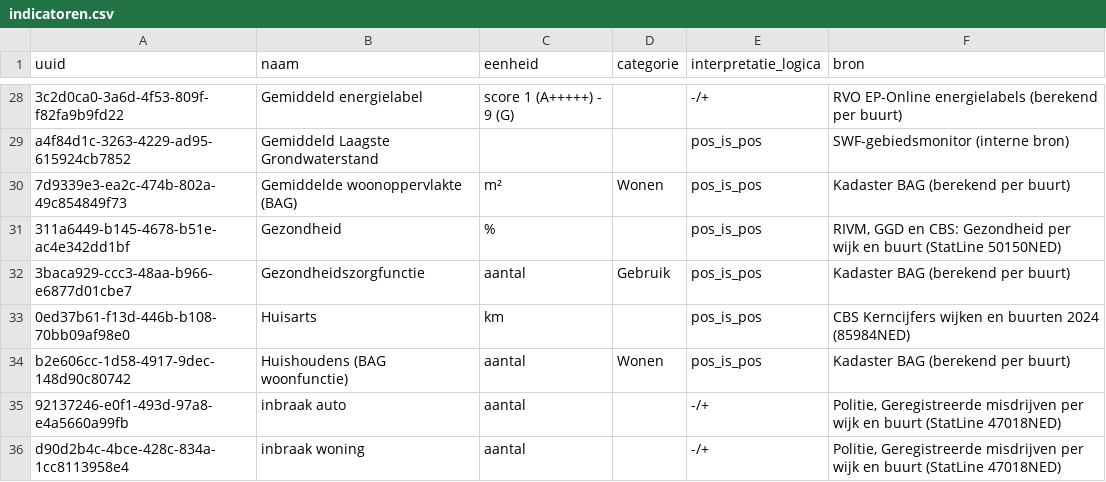
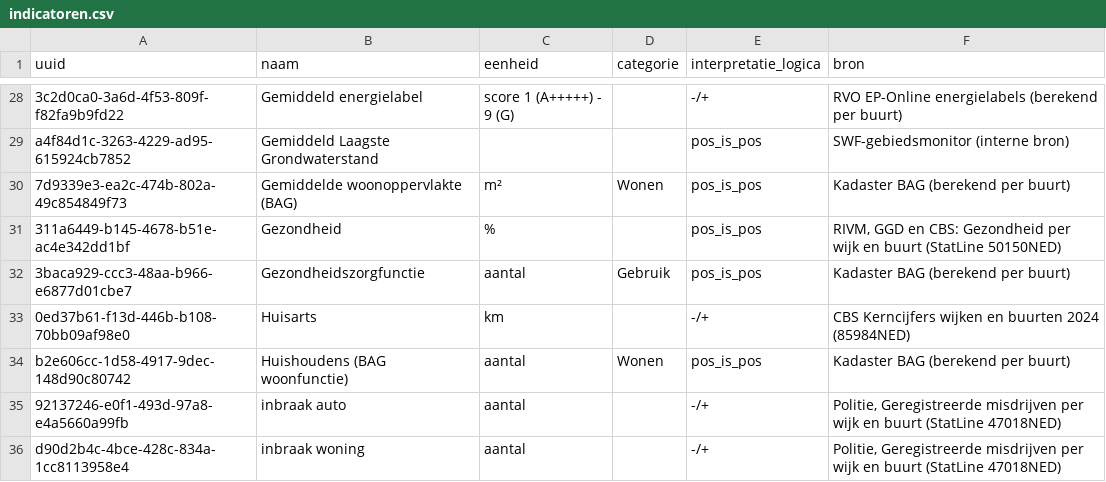
Before and after one commit to Sudwest-Fryslan/D-OmniTwin, a CSV file: db/stuurdata/indicatoren.csv, drawn as a sheet; only a part is shown, gaps mark what is left out.

```diff
--- a/db/stuurdata/indicatoren.csv
+++ b/db/stuurdata/indicatoren.csv
@@ -32,3 +32,3 @@ a4f84d1c-3263-4229-ad95-615924cb7852,Gemiddeld Laagste Grondwaterstand,,,pos_is_
 3baca929-ccc3-48aa-b966-e6877d01cbe7,Gezondheidszorgfunctie,aantal,Gebruik,pos_is_pos,Kadaster BAG (berekend per buurt)
-0ed37b61-f13d-446b-b108-70bb09af98e0,Huisarts,km,,pos_is_pos,CBS Kerncijfers wijken en buurten 2024 (85984NED)
+0ed37b61-f13d-446b-b108-70bb09af98e0,Huisarts,km,,-/+,CBS Kerncijfers wijken en buurten 2024 (85984NED)
 b2e606cc-1d58-4917-9dec-148d90c80742,Huishoudens (BAG woonfunctie),aantal,Wonen,pos_is_pos,Kadaster BAG (berekend per buurt)
```
Also changed, not shown: db/stuurdata/kompas_hierarchie.csv, 29 other files.
